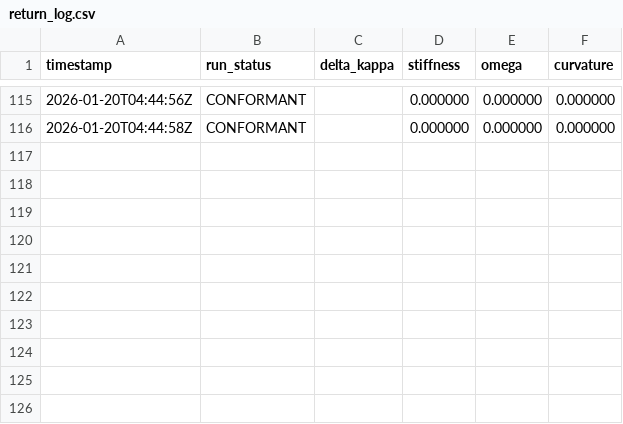
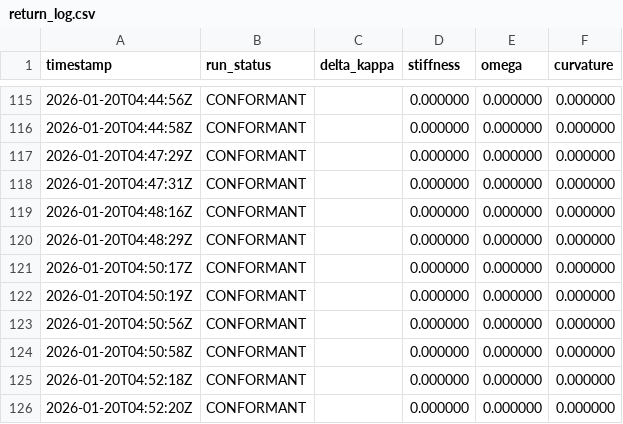
Before and after one commit to calebpruett927/GENERATIVE-COLLAPSE-DYNAMICS, a CSV file: ledger/return_log.csv, drawn as a sheet; only a part is shown, gaps mark what is left out.

```diff
--- a/ledger/return_log.csv
+++ b/ledger/return_log.csv
@@ -116 +116,11 @@ timestamp,run_status,delta_kappa,stiffness,omega,curvature
 2026-01-20T04:44:58Z,CONFORMANT,,0.000000,0.000000,0.000000
+2026-01-20T04:47:29Z,CONFORMANT,,0.000000,0.000000,0.000000
+2026-01-20T04:47:31Z,CONFORMANT,,0.000000,0.000000,0.000000
+2026-01-20T04:48:16Z,CONFORMANT,,0.000000,0.000000,0.000000
+2026-01-20T04:48:29Z,CONFORMANT,,0.000000,0.000000,0.000000
+2026-01-20T04:50:17Z,CONFORMANT,,0.000000,0.000000,0.000000
+2026-01-20T04:50:19Z,CONFORMANT,,0.000000,0.000000,0.000000
+2026-01-20T04:50:56Z,CONFORMANT,,0.000000,0.000000,0.000000
+2026-01-20T04:50:58Z,CONFORMANT,,0.000000,0.000000,0.000000
+2026-01-20T04:52:18Z,CONFORMANT,,0.000000,0.000000,0.000000
+2026-01-20T04:52:20Z,CONFORMANT,,0.000000,0.000000,0.000000
```
Also changed, not shown: 5 other files.
